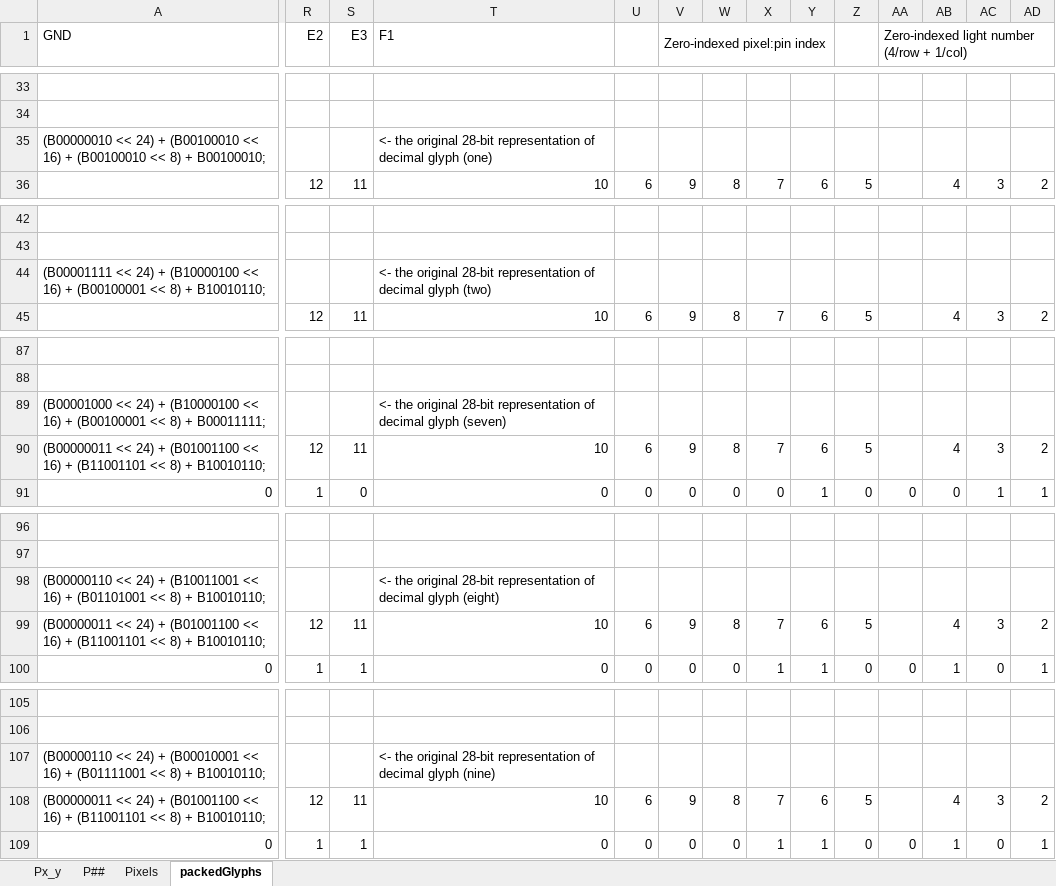
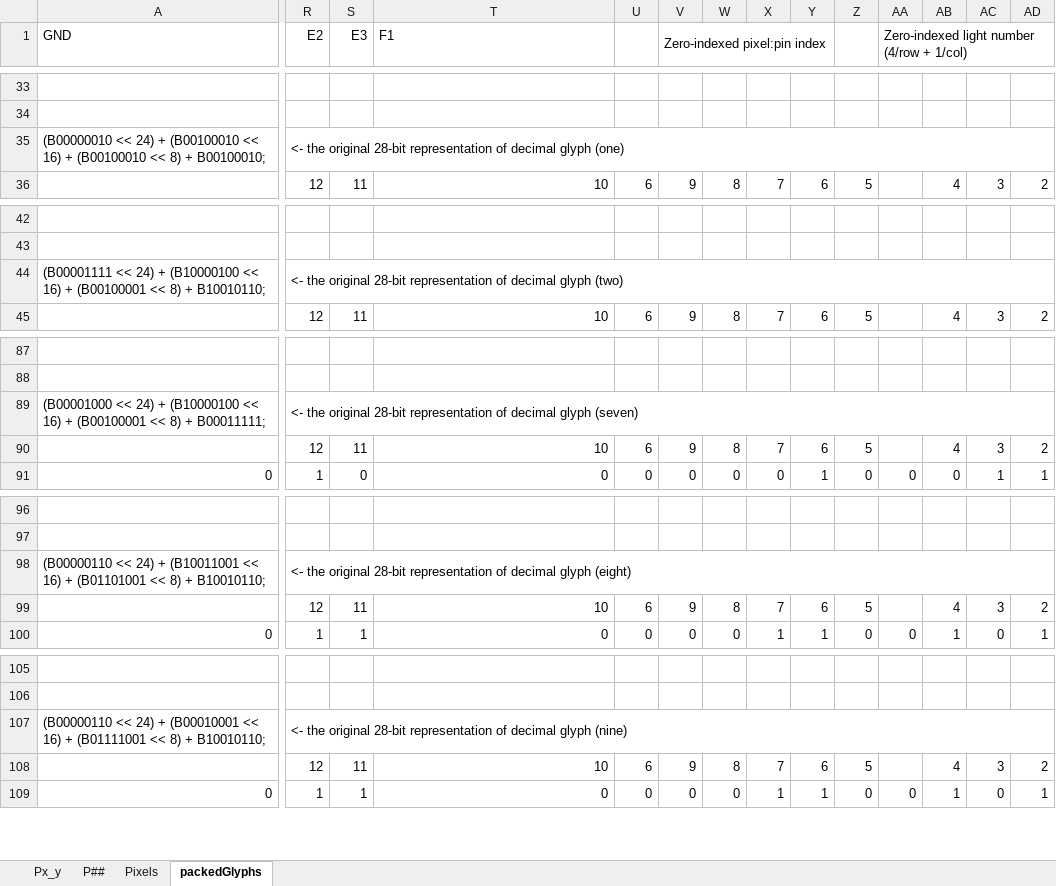
Before and after one commit to kilometersperhour/nema-matrix-hardware, an Excel workbook: header_pin_map.xlsx, sheet packedGlyphs, drawn as a sheet; only a part is shown, gaps mark what is left out; values as stored, in another font and other column widths than the file's, no cell formats; conditional formats not drawn; the diff covers the shown part only; the diff names each change by its address in the sheet, - before the commit and + after, or states it on an @@ line.

```diff
--- a/header_pin_map.xlsx (sheet packedGlyphs)
+++ b/header_pin_map.xlsx (sheet packedGlyphs)
+A35:Q35 merged
-R35 (E2): (empty)
+R35 (E2): <- the original 28-bit representation of decimal glyph (one)
+R35:AF35 merged
-T35 (F1): <- the original 28-bit representation of decimal glyph (one)
+T35 (F1): (empty)
+A44:Q44 merged
-R44 (E2): (empty)
+R44 (E2): <- the original 28-bit representation of decimal glyph (two)
+R44:AF44 merged
-T44 (F1): <- the original 28-bit representation of decimal glyph (two)
+T44 (F1): (empty)
+A89:Q89 merged
-R89 (E2): (empty)
+R89 (E2): <- the original 28-bit representation of decimal glyph (seven)
+R89:AF89 merged
-T89 (F1): <- the original 28-bit representation of decimal glyph (seven)
+T89 (F1): (empty)
-A90 (GND): (B00000011 << 24) + (B01001100 << 16) + (B11001101 << 8) + B10010110;
+A90 (GND): (empty)
+A98:Q98 merged
-R98 (E2): (empty)
+R98 (E2): <- the original 28-bit representation of decimal glyph (eight)
+R98:AF98 merged
-T98 (F1): <- the original 28-bit representation of decimal glyph (eight)
+T98 (F1): (empty)
-A99 (GND): (B00000011 << 24) + (B01001100 << 16) + (B11001101 << 8) + B10010110;
+A99 (GND): (empty)
+A107:Q107 merged
-R107 (E2): (empty)
+R107 (E2): <- the original 28-bit representation of decimal glyph (nine)
+R107:AF107 merged
-T107 (F1): <- the original 28-bit representation of decimal glyph (nine)
+T107 (F1): (empty)
-A108 (GND): (B00000011 << 24) + (B01001100 << 16) + (B11001101 << 8) + B10010110;
+A108 (GND): (empty)
```
Also changed, not shown: 18 edited cells and merged cells elsewhere in this sheet, sheet Px_y, cell formats.
